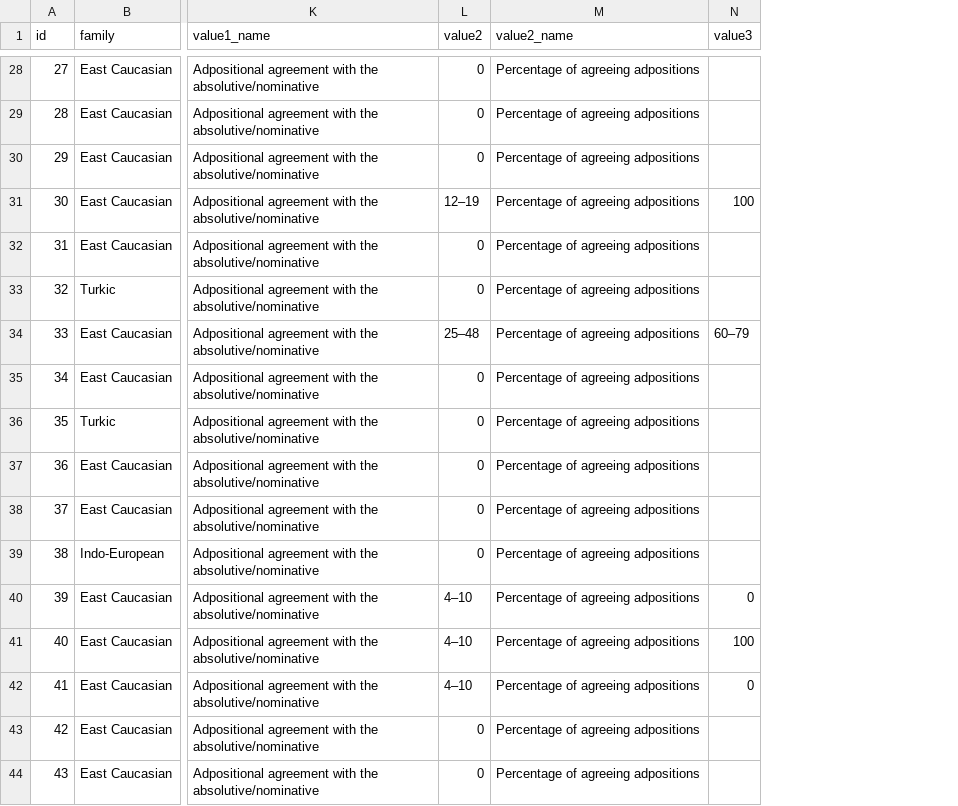
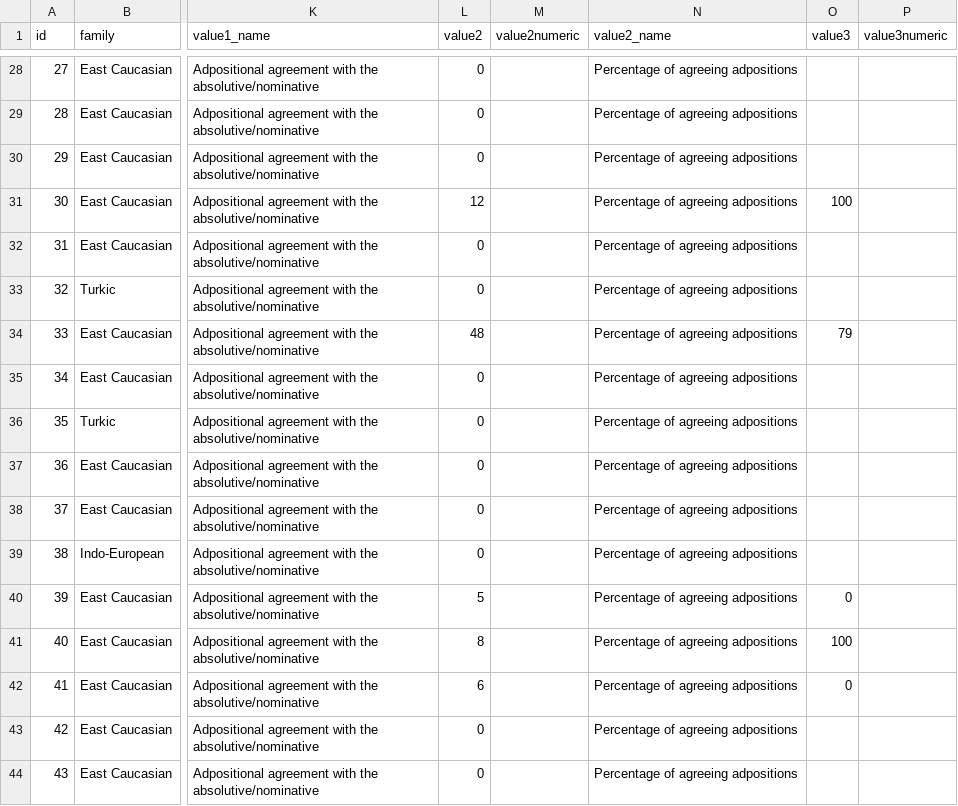
Before and after one commit to LingConLab/TALD, a TSV file: data/orig_table/agreement_of_adpositions.tsv, drawn as a sheet; only a part is shown, gaps mark what is left out; addresses are those after the commit; the diff covers the shown part only; the diff names each change by its address in the sheet, - before the commit and + after, or states it on an @@ line.

```diff
--- a/data/orig_table/agreement_of_adpositions.tsv
+++ b/data/orig_table/agreement_of_adpositions.tsv
+column M (value2numeric), empty
+column P (value3numeric), empty
-L31 (value2): 12–19
+L31 (value2): 12
-L34 (value2): 25–48
+L34 (value2): 48
-O34 (value3): 60–79
+O34 (value3): 79
-L40 (value2): 4–10
+L40 (value2): 5
-L41 (value2): 4–10
+L41 (value2): 8
-L42 (value2): 4–10
+L42 (value2): 6
```
Also changed, not shown: 19 edited cells elsewhere in this file, 38 other files.
